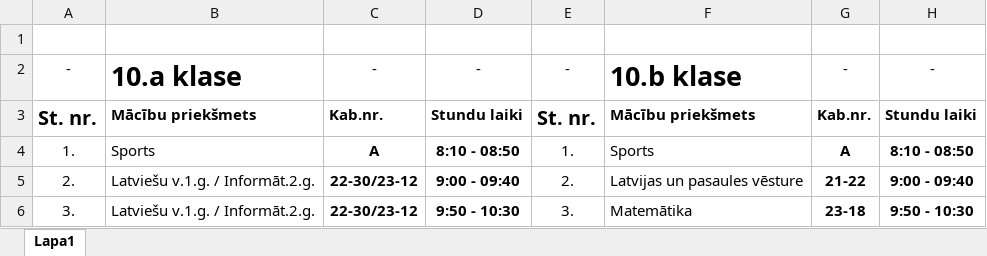
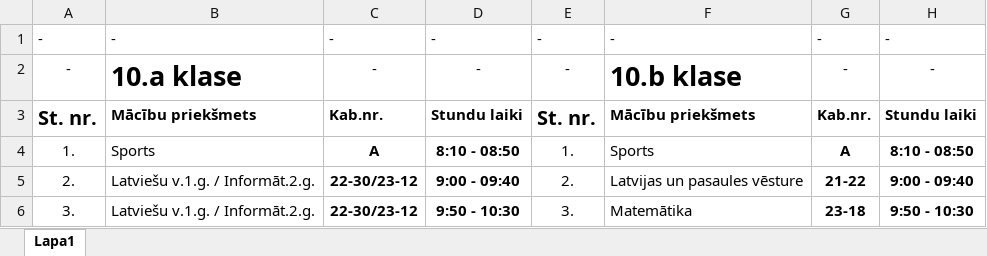
Before and after one commit to N1kijs/Saraxts, an Excel workbook: sheets/Otrdiena.xlsx, sheet Lapa1, drawn as a sheet; only a part is shown; values as stored, in another font and other column widths than the file's, no borders; the diff names each change by its address in the sheet, - before the commit and + after, or states it on an @@ line.

```diff
--- a/sheets/Otrdiena.xlsx (sheet Lapa1)
+++ b/sheets/Otrdiena.xlsx (sheet Lapa1)
-row 1: (empty)
+row 1: - | - | - | - | - | - | - | -
```
Also changed, not shown: sheets/Ceturtdiena.xlsx, sheets/Piektdiena.xlsx, 2 other files.
